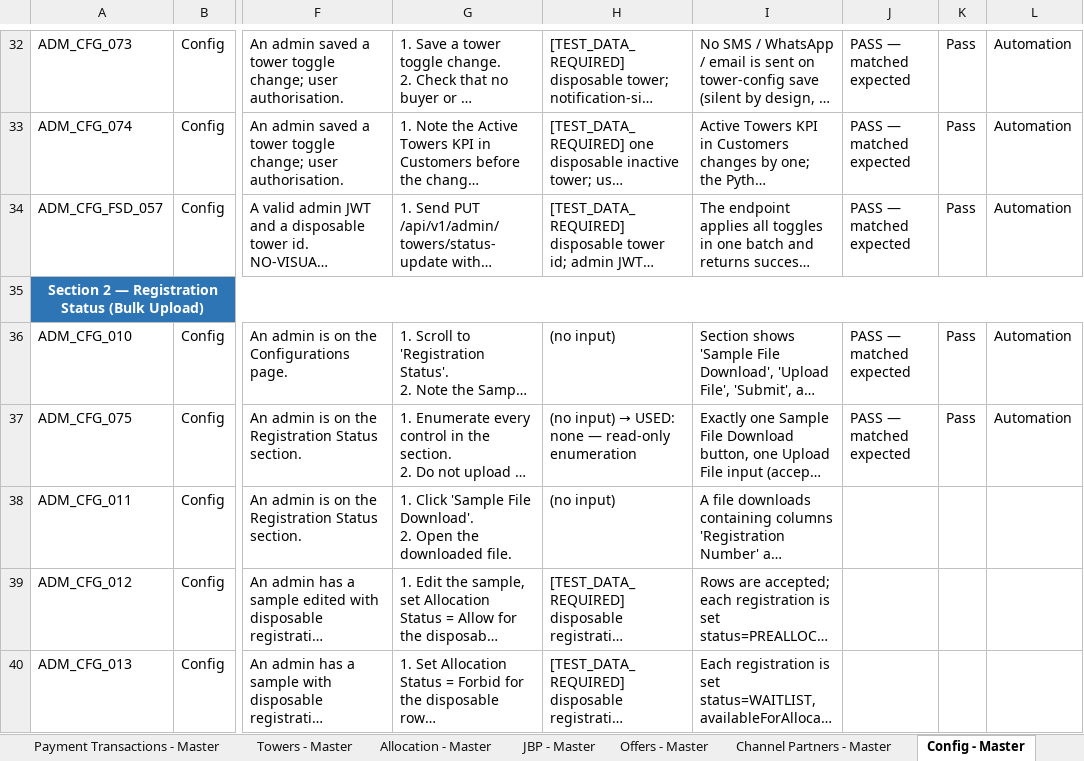
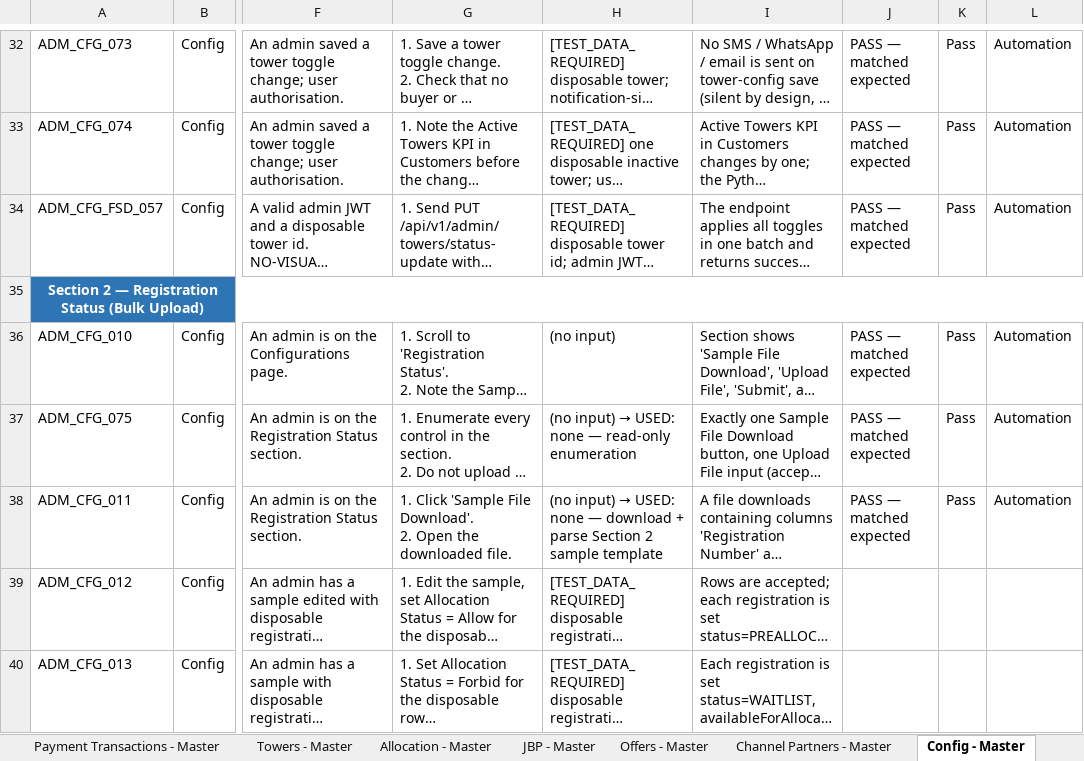
Before and after one commit to Anjalijha2/AI-Automation-hoabl, an Excel workbook: manual-qa-repository/07-execution/TestCases-AdminPortal.xlsx, sheet Config - Master, drawn as a sheet; only a part is shown, gaps mark what is left out; long unchanged cells end in …; values as stored, in another font and other column widths than the file's, no borders; the diff names each change by its address in the sheet, - before the commit and + after, or states it on an @@ line.

```diff
--- a/manual-qa-repository/07-execution/TestCases-AdminPortal.xlsx (sheet Config - Master)
+++ b/manual-qa-repository/07-execution/TestCases-AdminPortal.xlsx (sheet Config - Master)
@@ H38: (no input) → (no input) → USED: none — download + parse Section 2 sample template @@
-J38: (empty)
+J38: PASS — matched expected
-K38: (empty)
+K38: Pass
-L38: (empty)
+L38: Automation
```
Also changed, not shown: sheet Config - Exec, 2 other files.
